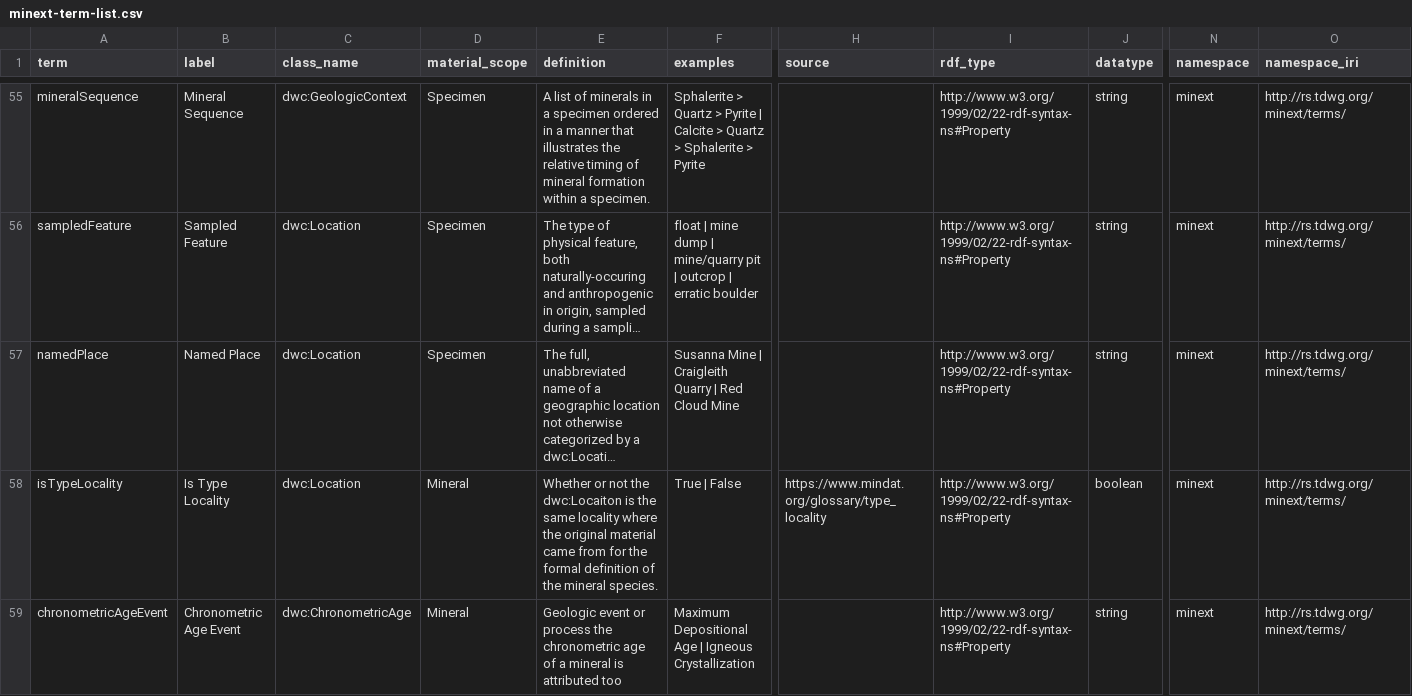
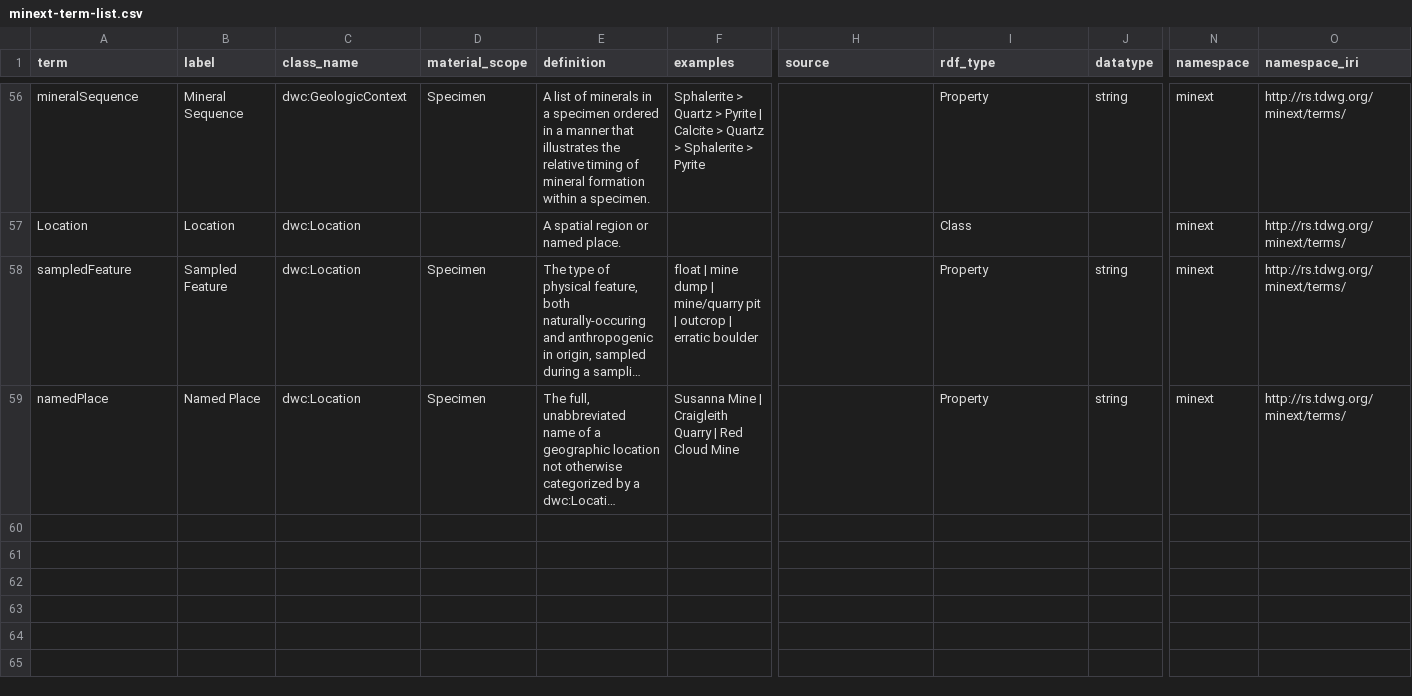
Before and after one commit to tdwg/mineralogy, a CSV file: source/minext-term-list.csv, drawn as a sheet; only a part is shown, gaps mark what is left out; long unchanged cells end in …; removed rows and columns are numbered as before the commit, all else as after; rows hold the shown columns only; the diff covers the shown part only; the diff names each change by its address in the sheet, - before the commit and + after, or states it on an @@ line.

```diff
--- a/source/minext-term-list.csv
+++ b/source/minext-term-list.csv
-I56 (rdf_type): http://www.w3.org/1999/02/22-rdf-syntax-ns#Property
+I56 (rdf_type): Property
+row 57: Location | Location | dwc:Location |  | A spatial region or named place. |  |  | Class |  | minext | http://rs.tdwg.org/minext/terms/
-I58:I59 (rdf_type): http://www.w3.org/1999/02/22-rdf-syntax-ns#Property
+I58:I59 (rdf_type): Property
-row 58: isTypeLocality | Is Type Locality | dwc:Location | Mineral | Whether or not the dwc:Locaiton is the same locality where the original material came from for the formal definition of the mineral species. | True | False | https://www.mindat.org/glossary/type_locality | http://www.w3.org/1999/02/22-rdf-syntax-ns#Property | boolean | minext | http://rs.tdwg.org/minext/terms/
-row 59: chronometricAgeEvent | Chronometric Age Event | dwc:ChronometricAge | Mineral | Geologic event or process the chronometric age of a mineral is attributed too | Maximum Depositional Age | Igneous Crystallization |  | http://www.w3.org/1999/02/22-rdf-syntax-ns#Property | string | minext | http://rs.tdwg.org/minext/terms/
```
Also changed, not shown: 1 added row and 83 edited cells elsewhere in this file, 1 other file.
